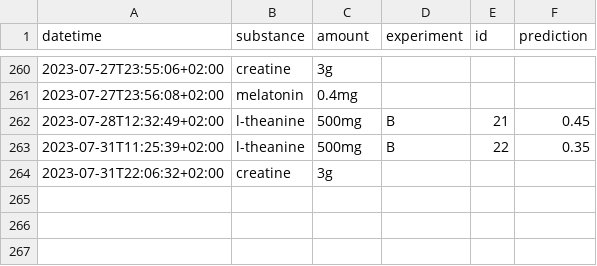
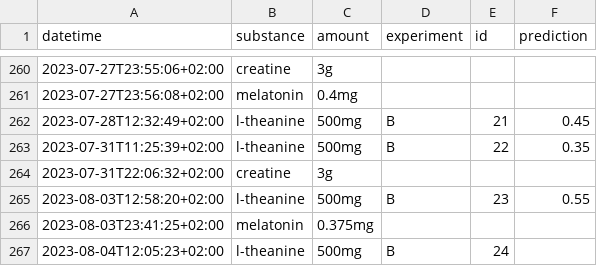
Before and after one commit to niplav/site, a CSV file: data/substances.csv, drawn as a sheet; only a part is shown, gaps mark what is left out.

```diff
--- a/data/substances.csv
+++ b/data/substances.csv
@@ -264 +264,4 @@ datetime,substance,amount,experiment,id,prediction
 2023-07-31T22:06:32+02:00,creatine,3g,,,
+2023-08-03T12:58:20+02:00,l-theanine,500mg,B,23,0.55
+2023-08-03T23:41:25+02:00,melatonin,0.375mg,,,
+2023-08-04T12:05:23+02:00,l-theanine,500mg,B,24,
```
Also changed, not shown: data/creativity.csv, data/productivity.csv, 8 other files.
